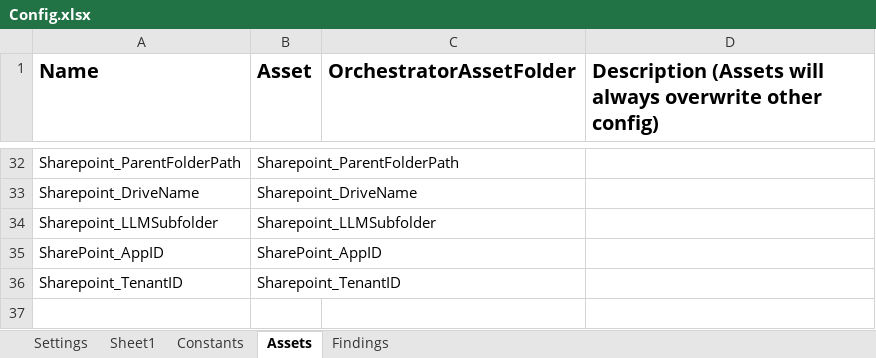
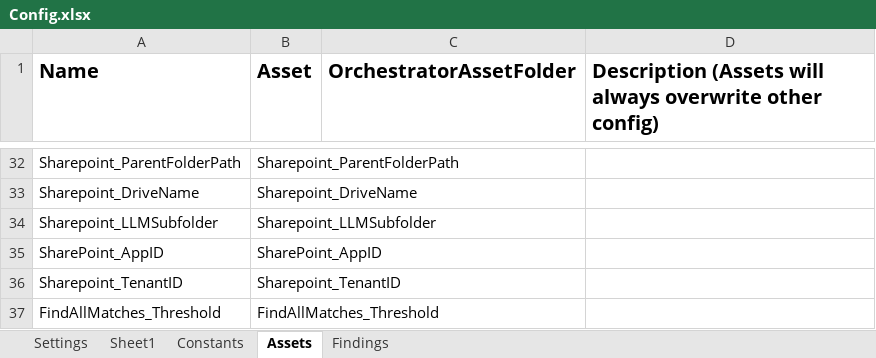
Before and after one commit to Dominiuminc/AZ-Application-Review-Process_Performer, an Excel workbook: Data/Config.xlsx, sheet Assets, drawn as a sheet; only a part is shown, gaps mark what is left out; values as stored, in another font and other column widths than the file's, no borders; the diff names each change by its address in the sheet, - before the commit and + after, or states it on an @@ line.

```diff
--- a/Data/Config.xlsx (sheet Assets)
+++ b/Data/Config.xlsx (sheet Assets)
+row 37: FindAllMatches_Threshold | FindAllMatches_Threshold
```
Also changed, not shown: sheet Findings, 29 other files.
